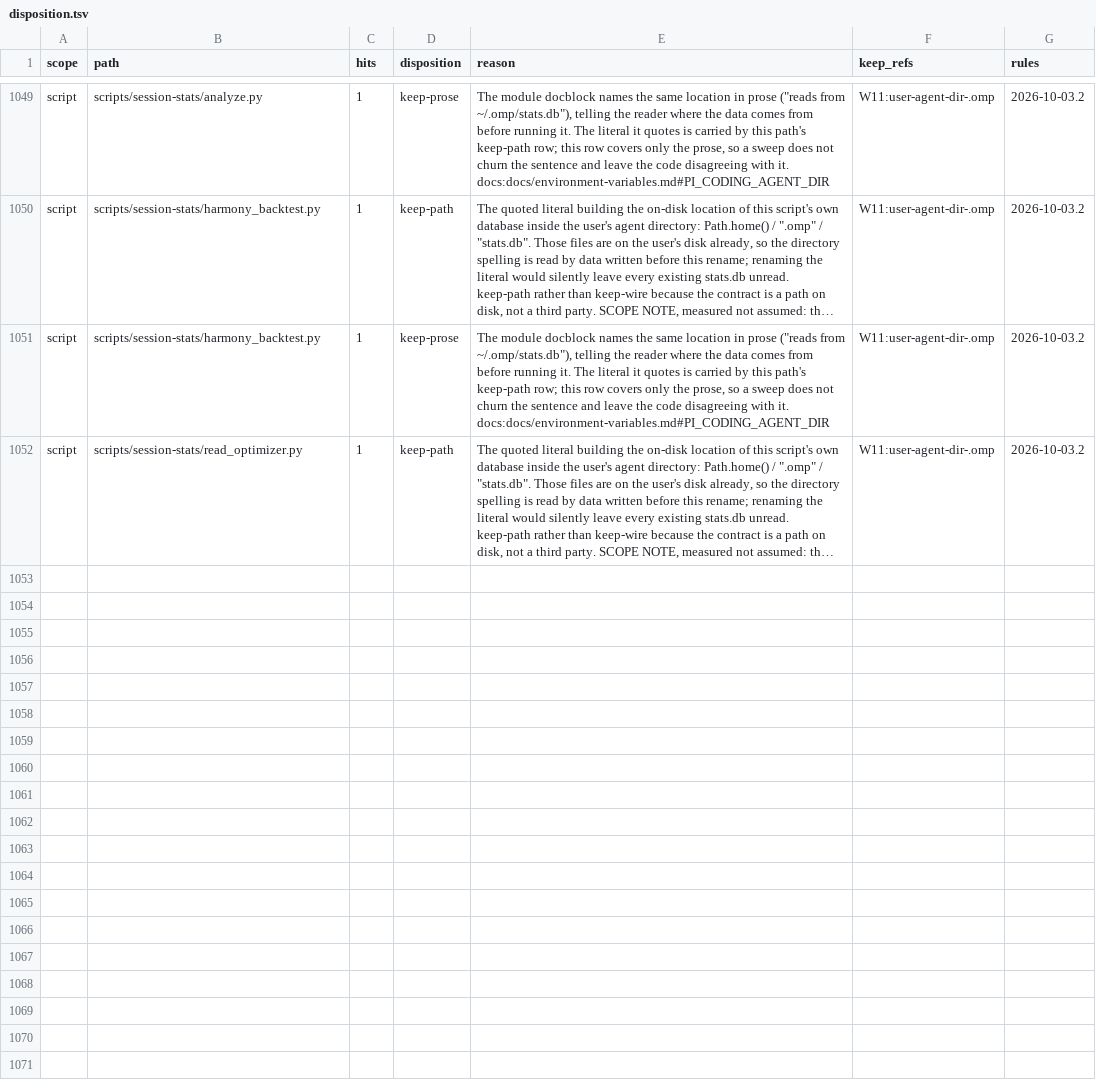
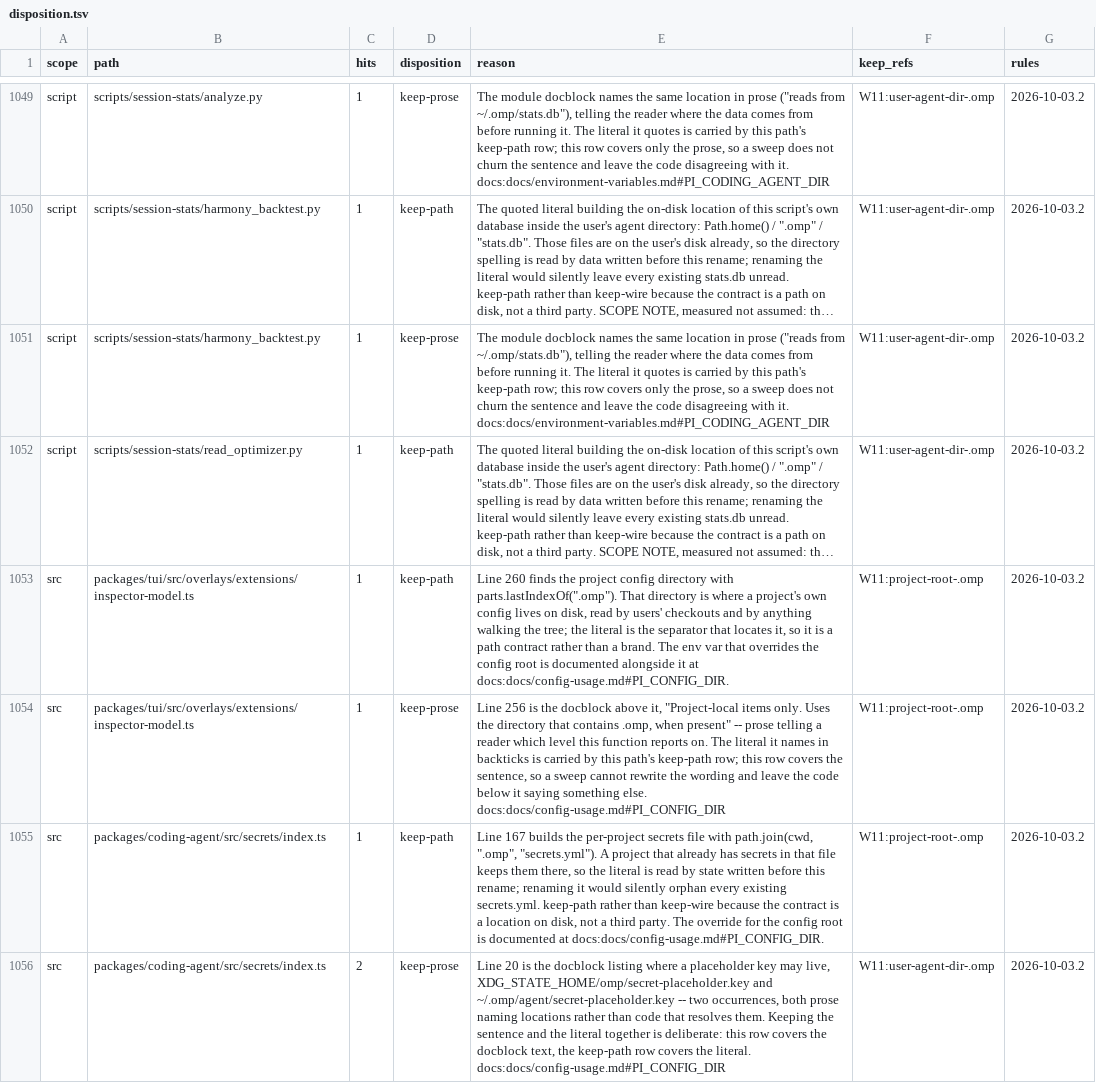
Before and after one commit to ultrabuilders/ultraworkers, a TSV file: scripts/rename/disposition.tsv, drawn as a sheet; only a part is shown, gaps mark what is left out; long unchanged cells end in …; the diff names each change by its address in the sheet, - before the commit and + after, or states it on an @@ line.

Commit message:
feat(rename): two files that locate config on disk, split from the prose naming it
  packages/tui/src/overlays/extensions/inspector-model.ts
    :260 parts.lastIndexOf(".omp") finds the project config directory
  packages/coding-agent/src/secrets/index.ts
    :167 path.join(cwd, ".omp", "secrets.yml") builds the per-project secrets file

Both literals name a location a user's checkout already has, so state
written before this rename reads them: keep-path. Both also carry a
docblock naming the same location in prose, and the two are separate rows
so a sweep cannot rewrite the wording and leave the code below it saying
something else.

Citation note, measured rather than discovered the hard way: propose-rows'
DOCS_CITATION captures the token with (\S+), so a citation token cannot
contain a space. The obvious anchor "config root" would have parsed as
"config" and been rejected; PI_CONFIG_DIR is a single word that does
appear on that page.

At HEAD 9c5d304480 lineage: missing-row 204 -> 199, hits-imbalance 181
unchanged, literal-hits-imbalance 1 unchanged (the gate's own row).

```diff
--- a/scripts/rename/disposition.tsv
+++ b/scripts/rename/disposition.tsv
+row 1053: src | packages/tui/src/overlays/extensions/inspector-model.ts | 1 | keep-path | Line 260 finds the project config directory with parts.lastIndexOf(".omp"). That directory is where a project's own config lives on disk, read by users' checkouts and by anything walking the tree; the literal is the separator that locates it, so it is a path contract rather than a brand. The env var that overrides the config root is documented alongside it at docs:docs/config-usage.md#PI_CONFIG_DIR. | W11:project-root-.omp | 2026-10-03.2
+row 1054: src | packages/tui/src/overlays/extensions/inspector-model.ts | 1 | keep-prose | Line 256 is the docblock above it, "Project-local items only. Uses the directory that contains .omp, when present" -- prose telling a reader which level this function reports on. The literal it names in backticks is carried by this path's keep-path row; this row covers the sentence, so a sweep cannot rewrite the wording and leave the code below it saying something else. docs:docs/config-usage.md#PI_CONFIG_DIR | W11:project-root-.omp | 2026-10-03.2
+row 1055: src | packages/coding-agent/src/secrets/index.ts | 1 | keep-path | Line 167 builds the per-project secrets file with path.join(cwd, ".omp", "secrets.yml"). A project that already has secrets in that file keeps them there, so the literal is read by state written before this rename; renaming it would silently orphan every existing secrets.yml. keep-path rather than keep-wire because the contract is a location on disk, not a third party. The override for the config root is documented at docs:docs/config-usage.md#PI_CONFIG_DIR. | W11:project-root-.omp | 2026-10-03.2
+row 1056: src | packages/coding-agent/src/secrets/index.ts | 2 | keep-prose | Line 20 is the docblock listing where a placeholder key may live, XDG_STATE_HOME/omp/secret-placeholder.key and ~/.omp/agent/secret-placeholder.key -- two occurrences, both prose naming locations rather than code that resolves them. Keeping the sentence and the literal together is deliberate: this row covers the docblock text, the keep-path row covers the literal. docs:docs/config-usage.md#PI_CONFIG_DIR | W11:user-agent-dir-.omp | 2026-10-03.2
```
